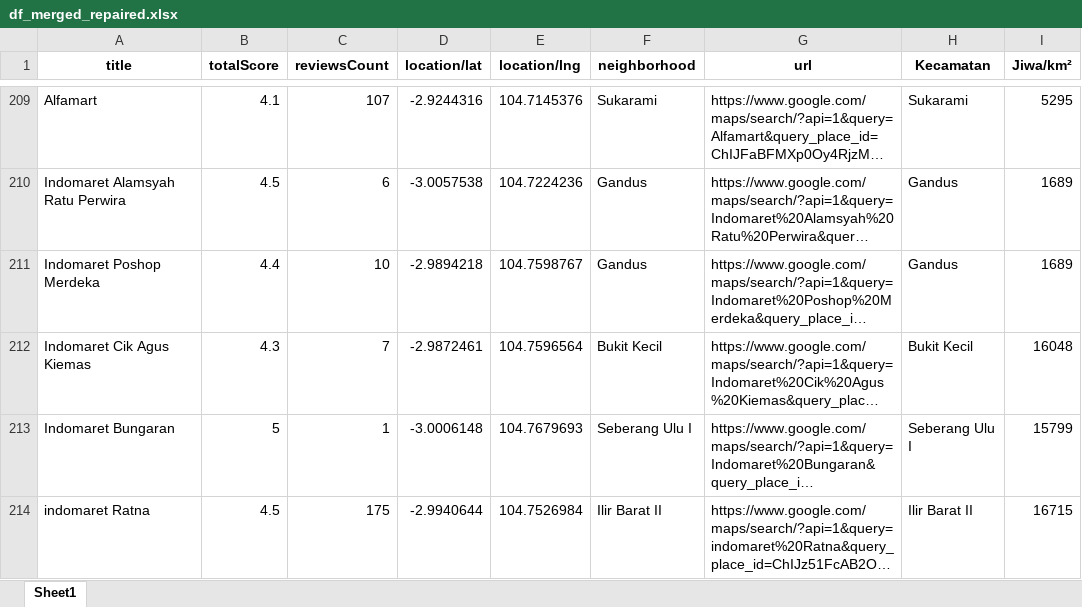
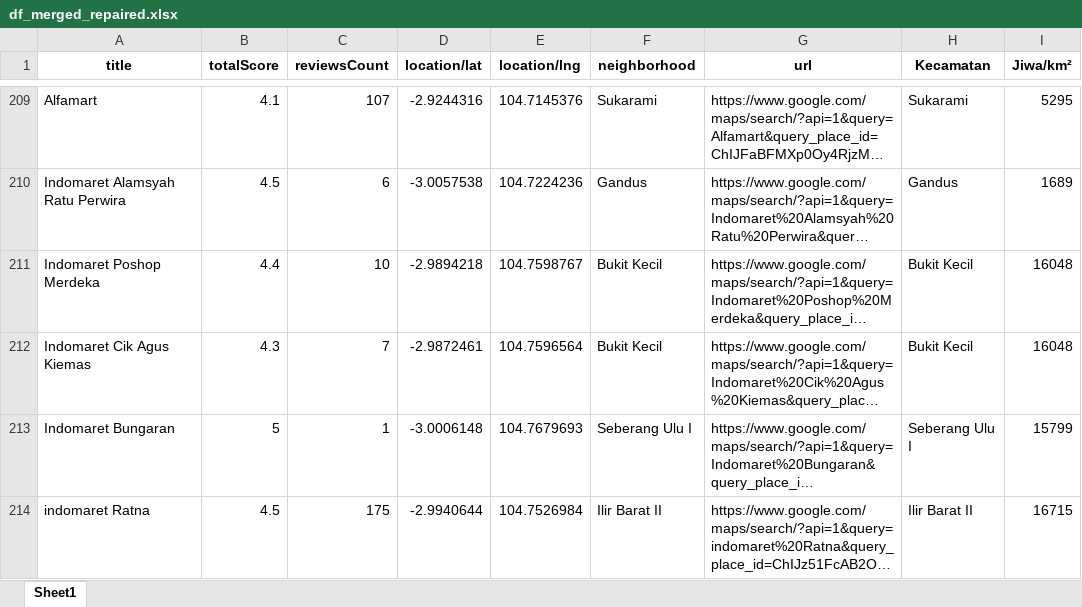
Before and after one commit to Us9r/vault, an Excel workbook: indomaretv3/df_merged_repaired.xlsx, sheet Sheet1, drawn as a sheet; only a part is shown, gaps mark what is left out; long unchanged cells end in …; values as stored, in another font and other column widths than the file's, no borders; the diff names each change by its address in the sheet, - before the commit and + after, or states it on an @@ line.

Commit message:
memperbaiki indomaret poshop merdeka

```diff
--- a/indomaretv3/df_merged_repaired.xlsx (sheet Sheet1)
+++ b/indomaretv3/df_merged_repaired.xlsx (sheet Sheet1)
-F211 (neighborhood): Gandus
+F211 (neighborhood): Bukit Kecil
-H211 (Kecamatan): Gandus
+H211 (Kecamatan): Bukit Kecil
-I211 (Jiwa/km²): 1689
+I211 (Jiwa/km²): 16048
```
